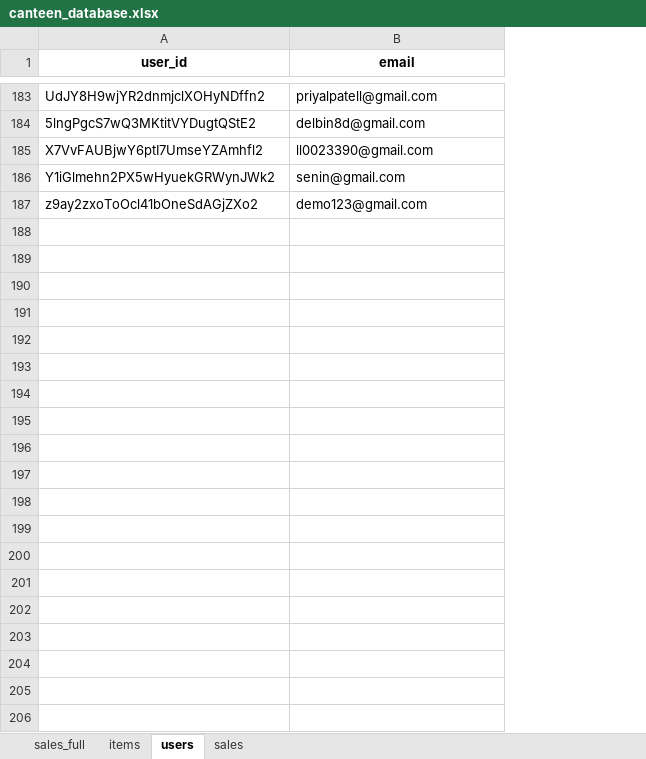
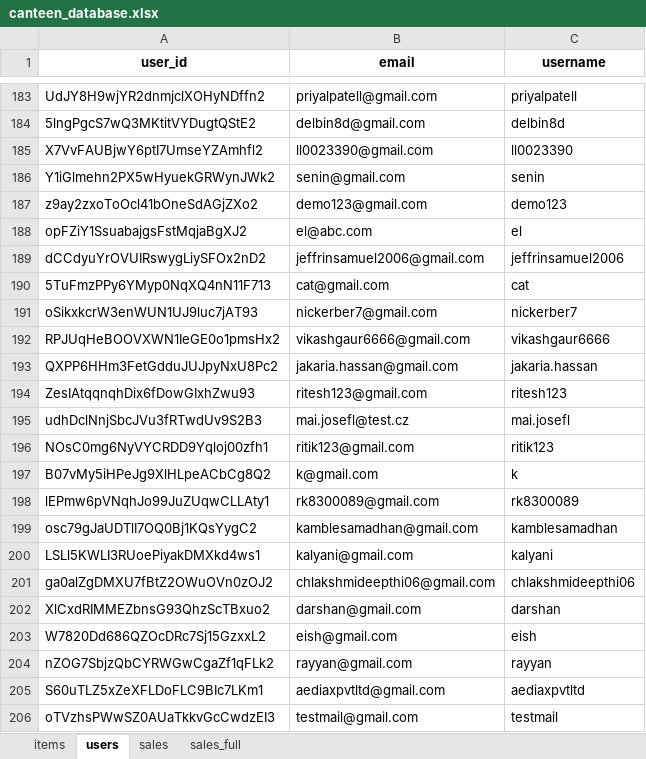
Before and after one commit to SauRavRwT/Customer-Purchase-Behavior-Revenue-Analysis, an Excel workbook: assets/Canteen/canteen_database.xlsx, sheet users, drawn as a sheet; only a part is shown, gaps mark what is left out; values as stored, in another font and other column widths than the file's, no borders; table styles not drawn; the diff covers the shown part only; the diff names each change by its address in the sheet, - before the commit and + after, or states it on an @@ line.

```diff
--- a/assets/Canteen/canteen_database.xlsx (sheet users)
+++ b/assets/Canteen/canteen_database.xlsx (sheet users)
@@ sheet tab order changed: items | users | sales | sales_full @@
+column C (username), rows 183-187: priyalpatell | delbin8d | ll0023390 | senin | demo123
+row 188: opFZiY1SsuabajgsFstMqjaBgXJ2 | el@abc.com | el
+row 189: dCCdyuYrOVUIRswygLiySFOx2nD2 | jeffrinsamuel2006@gmail.com | jeffrinsamuel2006
+row 190: 5TuFmzPPy6YMyp0NqXQ4nN11F713 | cat@gmail.com | cat
+row 191: oSikxkcrW3enWUN1UJ9luc7jAT93 | nickerber7@gmail.com | nickerber7
+row 192: RPJUqHeBOOVXWN1IeGE0o1pmsHx2 | vikashgaur6666@gmail.com | vikashgaur6666
+row 193: QXPP6HHm3FetGdduJUJpyNxU8Pc2 | jakaria.hassan@gmail.com | jakaria.hassan
+row 194: ZesIAtqqnqhDix6fDowGIxhZwu93 | ritesh123@gmail.com | ritesh123
+row 195: udhDclNnjSbcJVu3fRTwdUv9S2B3 | mai.josefl@test.cz | mai.josefl
+row 196: NOsC0mg6NyVYCRDD9Yqloj00zfh1 | ritik123@gmail.com | ritik123
+row 197: B07vMy5iHPeJg9XlHLpeACbCg8Q2 | k@gmail.com | k
+row 198: lEPmw6pVNqhJo99JuZUqwCLLAty1 | rk8300089@gmail.com | rk8300089
+row 199: osc79gJaUDTlI7OQ0Bj1KQsYygC2 | kamblesamadhan@gmail.com | kamblesamadhan
+row 200: LSLl5KWLI3RUoePiyakDMXkd4ws1 | kalyani@gmail.com | kalyani
+row 201: ga0alZgDMXU7fBtZ2OWuOVn0zOJ2 | chlakshmideepthi06@gmail.com | chlakshmideepthi06
+row 202: XlCxdRIMMEZbnsG93QhzScTBxuo2 | darshan@gmail.com | darshan
+row 203: W7820Dd686QZOcDRc7Sj15GzxxL2 | eish@gmail.com | eish
+row 204: nZOG7SbjzQbCYRWGwCgaZf1qFLk2 | rayyan@gmail.com | rayyan
+row 205: S60uTLZ5xZeXFLDoFLC9BIc7LKm1 | aediaxpvtltd@gmail.com | aediaxpvtltd
+row 206: oTVzhsPWwSZ0AUaTkkvGcCwdzEI3 | testmail@gmail.com | testmail
```
Also changed, not shown: 20 added rows elsewhere in this sheet, sheet sales_full, sheet sales, sheet items, 2 other files.
